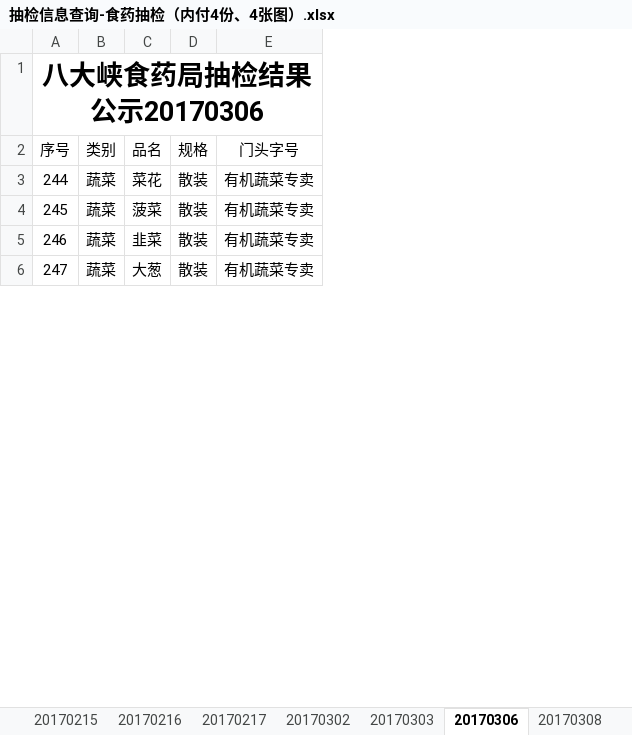
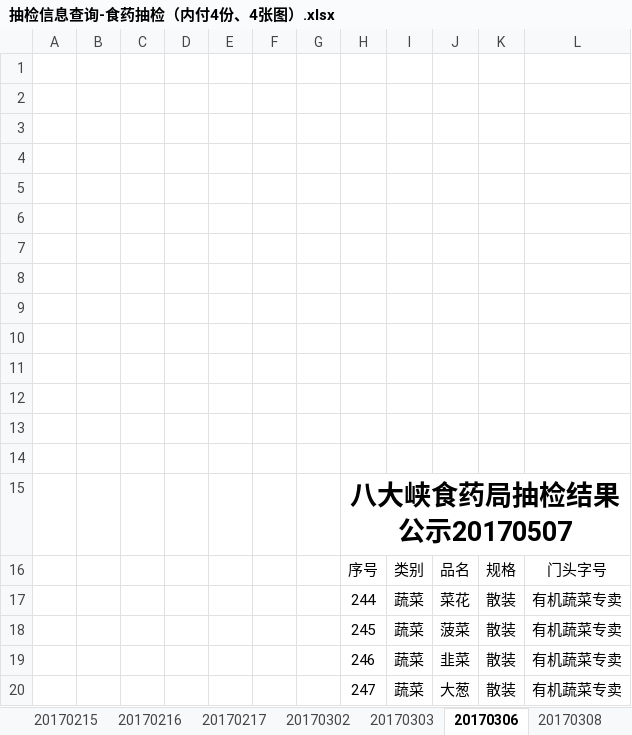
Before and after one commit to kiracookie/MarketTouchWebSiteByAsp, an Excel workbook: 团岛包/广告机变动资料/抽检信息查询-食药抽检（内付4份、4张图）.xlsx, sheet 20170306, drawn as a sheet; only a part is shown; values as stored, in another font and other column widths than the file's, no borders; addresses are those after the commit; rows hold the shown columns only; the diff names each change by its address in the sheet, - before the commit and + after, or states it on an @@ line.

```diff
--- a/团岛包/广告机变动资料/抽检信息查询-食药抽检（内付4份、4张图）.xlsx (sheet 20170306)
+++ b/团岛包/广告机变动资料/抽检信息查询-食药抽检（内付4份、4张图）.xlsx (sheet 20170306)
+column A, empty
+column B, empty
+column C, empty
+column D, empty
+column E, empty
+column F, empty
+column G, empty
+row 1: (empty)
+row 2: (empty)
+row 3: (empty)
+row 4: (empty)
+row 5: (empty)
+row 6: (empty)
+row 7: (empty)
+row 8: (empty)
+row 9: (empty)
+row 10: (empty)
+row 11: (empty)
+row 12: (empty)
+row 13: (empty)
+row 14: (empty)
-H15: 八大峡食药局抽检结果公示20170306
+H15: 八大峡食药局抽检结果公示20170507
```
Also changed, not shown: sheet 20170308, sheet 20170303, sheet 20170302, 团岛包/广告机变动资料/市场自检报告模板.xlsx, 31 other files.
